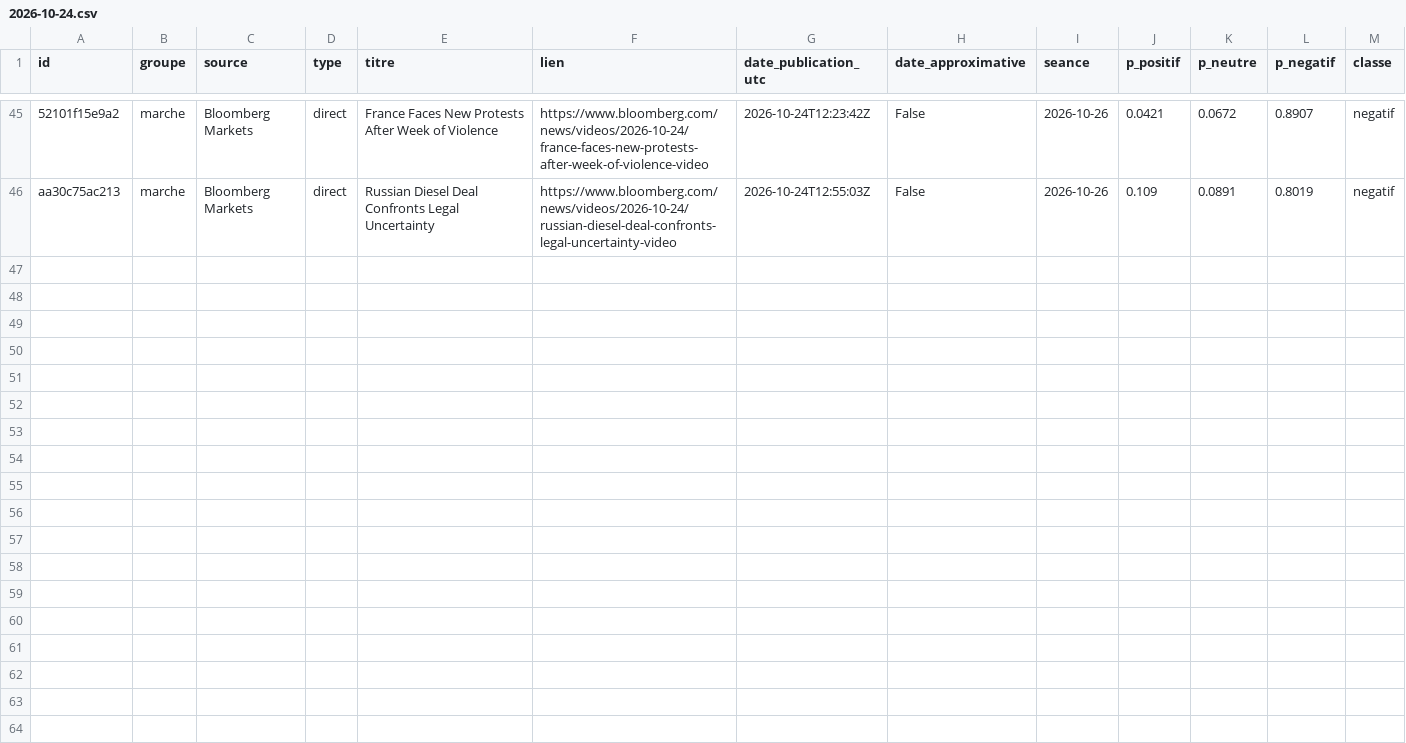
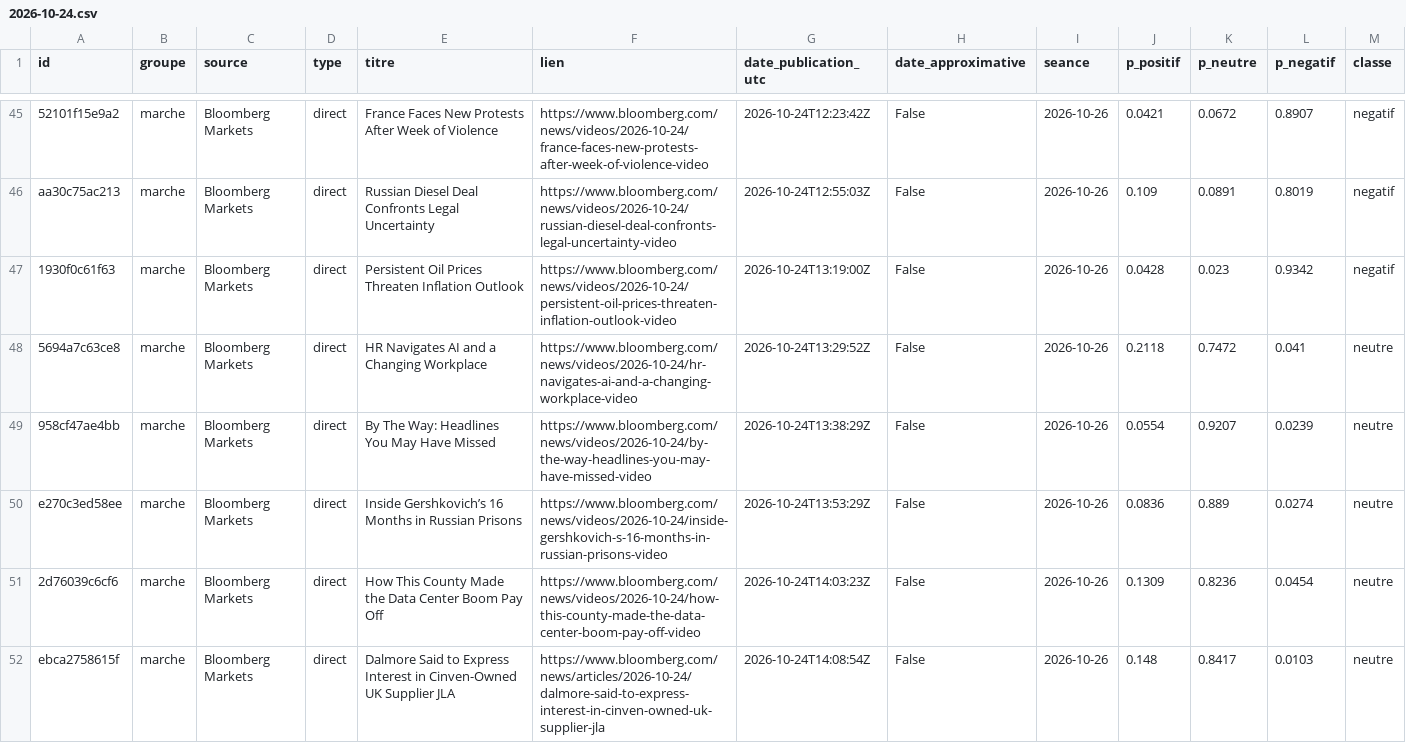
Before and after one commit to Gaaabbb444/contrepoint, a CSV file: data/titres/2026/10/2026-10-24.csv, drawn as a sheet; only a part is shown, gaps mark what is left out; rows hold the shown columns only; the diff covers the shown part only; the diff names each change by its address in the sheet, - before the commit and + after, or states it on an @@ line.

```diff
--- a/data/titres/2026/10/2026-10-24.csv
+++ b/data/titres/2026/10/2026-10-24.csv
+row 47: 1930f0c61f63 | marche | Bloomberg Markets | direct | Persistent Oil Prices Threaten Inflation Outlook | https://www.bloomberg.com/news/videos/2026-10-24/persistent-oil-prices-threaten-inflation-outlook-video | 2026-10-24T13:19:00Z | False | 2026-10-26 | 0.0428 | 0.023 | 0.9342 | negatif
+row 48: 5694a7c63ce8 | marche | Bloomberg Markets | direct | HR Navigates AI and a Changing Workplace | https://www.bloomberg.com/news/videos/2026-10-24/hr-navigates-ai-and-a-changing-workplace-video | 2026-10-24T13:29:52Z | False | 2026-10-26 | 0.2118 | 0.7472 | 0.041 | neutre
+row 49: 958cf47ae4bb | marche | Bloomberg Markets | direct | By The Way: Headlines You May Have Missed | https://www.bloomberg.com/news/videos/2026-10-24/by-the-way-headlines-you-may-have-missed-video | 2026-10-24T13:38:29Z | False | 2026-10-26 | 0.0554 | 0.9207 | 0.0239 | neutre
+row 50: e270c3ed58ee | marche | Bloomberg Markets | direct | Inside Gershkovich’s 16 Months in Russian Prisons | https://www.bloomberg.com/news/videos/2026-10-24/inside-gershkovich-s-16-months-in-russian-prisons-video | 2026-10-24T13:53:29Z | False | 2026-10-26 | 0.0836 | 0.889 | 0.0274 | neutre
+row 51: 2d76039c6cf6 | marche | Bloomberg Markets | direct | How This County Made the Data Center Boom Pay Off | https://www.bloomberg.com/news/videos/2026-10-24/how-this-county-made-the-data-center-boom-pay-off-video | 2026-10-24T14:03:23Z | False | 2026-10-26 | 0.1309 | 0.8236 | 0.0454 | neutre
+row 52: ebca2758615f | marche | Bloomberg Markets | direct | Dalmore Said to Express Interest in Cinven-Owned UK Supplier JLA | https://www.bloomberg.com/news/articles/2026-10-24/dalmore-said-to-express-interest-in-cinven-owned-uk-supplier-jla | 2026-10-24T14:08:54Z | False | 2026-10-26 | 0.148 | 0.8417 | 0.0103 | neutre
```
Also changed, not shown: 6 added rows elsewhere in this file, data/journal_execution.csv, data/titres/2026/10/2026-10-23.csv.
